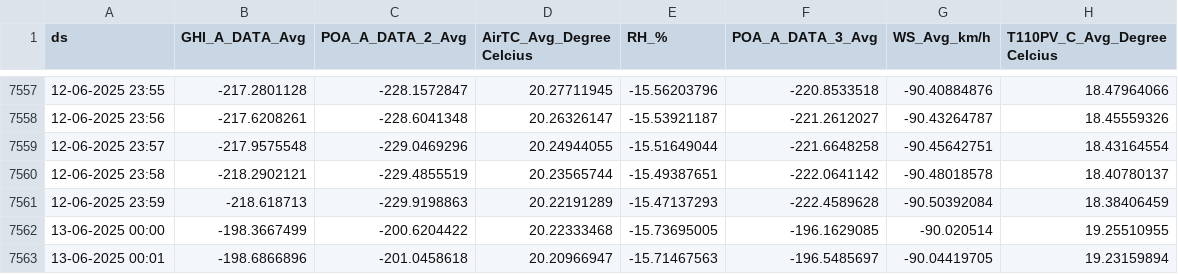
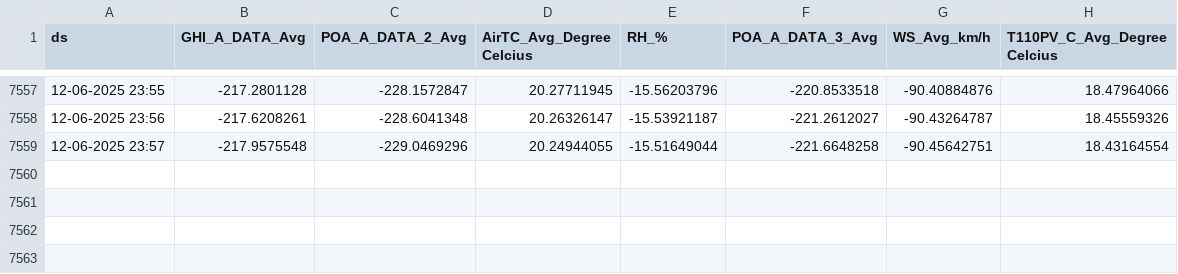
Before and after one commit to inteltie/nus_backend, a CSV file: solar/data_api/data/Weather_min.csv, drawn as a sheet; only a part is shown, gaps mark what is left out; the diff names each change by its address in the sheet, - before the commit and + after, or states it on an @@ line.

```diff
--- a/solar/data_api/data/Weather_min.csv
+++ b/solar/data_api/data/Weather_min.csv
-row 7560: 12-06-2025 23:58 | -218.2902121 | -229.4855519 | 20.23565744 | -15.49387651 | -222.0641142 | -90.48018578 | 18.40780137
-row 7561: 12-06-2025 23:59 | -218.618713 | -229.9198863 | 20.22191289 | -15.47137293 | -222.4589628 | -90.50392084 | 18.38406459
-row 7562: 13-06-2025 00:00 | -198.3667499 | -200.6204422 | 20.22333468 | -15.73695005 | -196.1629085 | -90.020514 | 19.25510955
-row 7563: 13-06-2025 00:01 | -198.6866896 | -201.0458618 | 20.20966947 | -15.71467563 | -196.5485697 | -90.04419705 | 19.23159894
```
Also changed, not shown: solar/derived/data/derived_min.csv, 1 other file.
